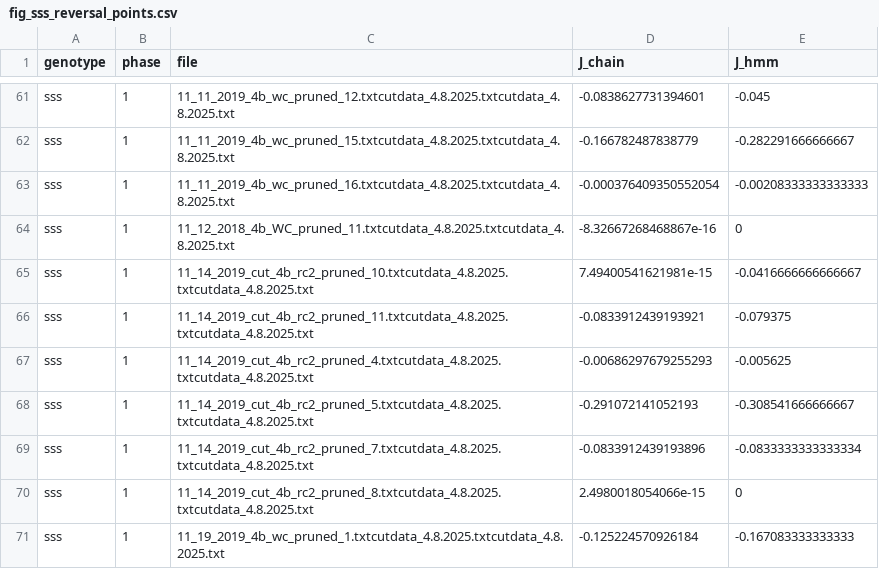
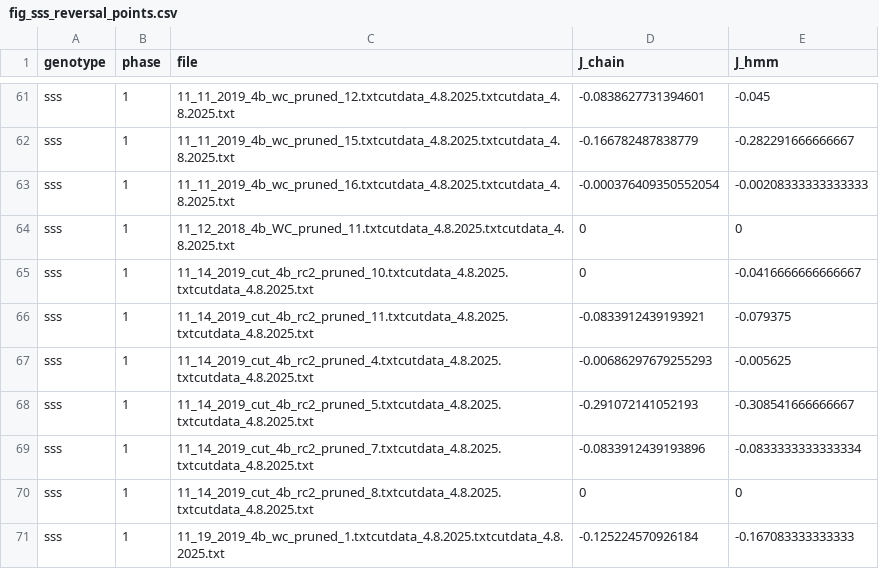
Before and after one commit to sheyums/Icode, a CSV file: sqw/validation/figC/fig_sss_reversal_points.csv, drawn as a sheet; only a part is shown, gaps mark what is left out; the diff covers the shown part only.

```diff
--- a/sqw/validation/figC/fig_sss_reversal_points.csv
+++ b/sqw/validation/figC/fig_sss_reversal_points.csv
@@ -63,4 +63,4 @@ sss,1,11_11_2019_4b_wc_pruned_15.txtcutdata_4.8.2025.txtcutdata_4.8.2025.txt,-0.
 sss,1,11_11_2019_4b_wc_pruned_16.txtcutdata_4.8.2025.txtcutdata_4.8.2025.txt,-0.000376409350552054,-0.00208333333333333
-sss,1,11_12_2018_4b_WC_pruned_11.txtcutdata_4.8.2025.txtcutdata_4.8.2025.txt,-8.32667268468867e-16,0
-sss,1,11_14_2019_cut_4b_rc2_pruned_10.txtcutdata_4.8.2025.txtcutdata_4.8.2025.txt,7.49400541621981e-15,-0.0416666666666667
+sss,1,11_12_2018_4b_WC_pruned_11.txtcutdata_4.8.2025.txtcutdata_4.8.2025.txt,0,0
+sss,1,11_14_2019_cut_4b_rc2_pruned_10.txtcutdata_4.8.2025.txtcutdata_4.8.2025.txt,0,-0.0416666666666667
 sss,1,11_14_2019_cut_4b_rc2_pruned_11.txtcutdata_4.8.2025.txtcutdata_4.8.2025.txt,-0.0833912439193921,-0.079375
@@ -69,3 +69,3 @@ sss,1,11_14_2019_cut_4b_rc2_pruned_5.txtcutdata_4.8.2025.txtcutdata_4.8.2025.txt
 sss,1,11_14_2019_cut_4b_rc2_pruned_7.txtcutdata_4.8.2025.txtcutdata_4.8.2025.txt,-0.0833912439193896,-0.0833333333333334
-sss,1,11_14_2019_cut_4b_rc2_pruned_8.txtcutdata_4.8.2025.txtcutdata_4.8.2025.txt,2.4980018054066e-15,0
+sss,1,11_14_2019_cut_4b_rc2_pruned_8.txtcutdata_4.8.2025.txtcutdata_4.8.2025.txt,0,0
 sss,1,11_19_2019_4b_wc_pruned_1.txtcutdata_4.8.2025.txtcutdata_4.8.2025.txt,-0.125224570926184,-0.167083333333333
```
Also changed, not shown: 14 edited cells elsewhere in this file, sqw/validation/figC/fig_sss_reversal_summary.csv, 6 other files.
